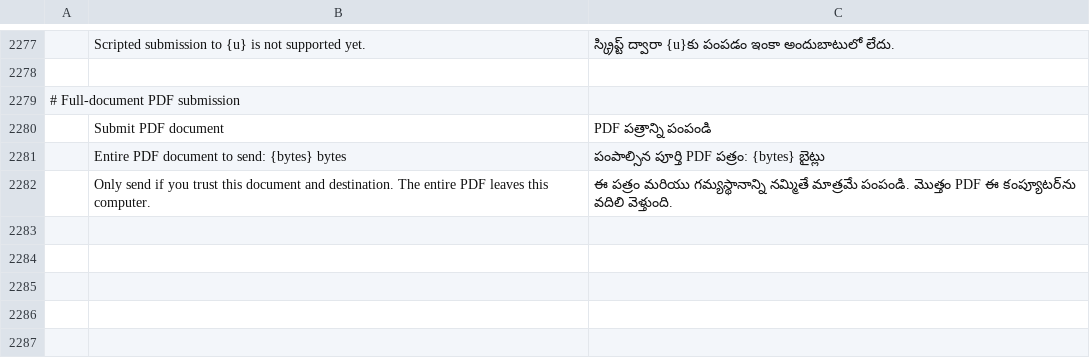
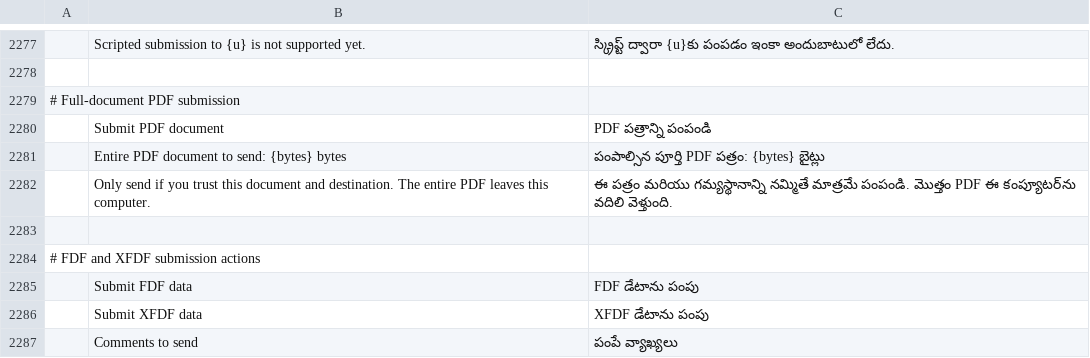
Before and after one commit to earlvanze/pdfcraft, a TSV file: crates/ui-egui/src/i18n/te.tsv, drawn as a sheet; only a part is shown, gaps mark what is left out; the diff names each change by its address in the sheet, - before the commit and + after, or states it on an @@ line.

```diff
--- a/crates/ui-egui/src/i18n/te.tsv
+++ b/crates/ui-egui/src/i18n/te.tsv
+row 2283: (empty)
+row 2284: # FDF and XFDF submission actions
+row 2285:  | Submit FDF data | FDF డేటాను పంపు
+row 2286:  | Submit XFDF data | XFDF డేటాను పంపు
+row 2287:  | Comments to send | పంపే వ్యాఖ్యలు
```
Also changed, not shown: crates/ui-egui/src/i18n/ar.tsv, crates/ui-egui/src/i18n/bg.tsv, 32 other files.
